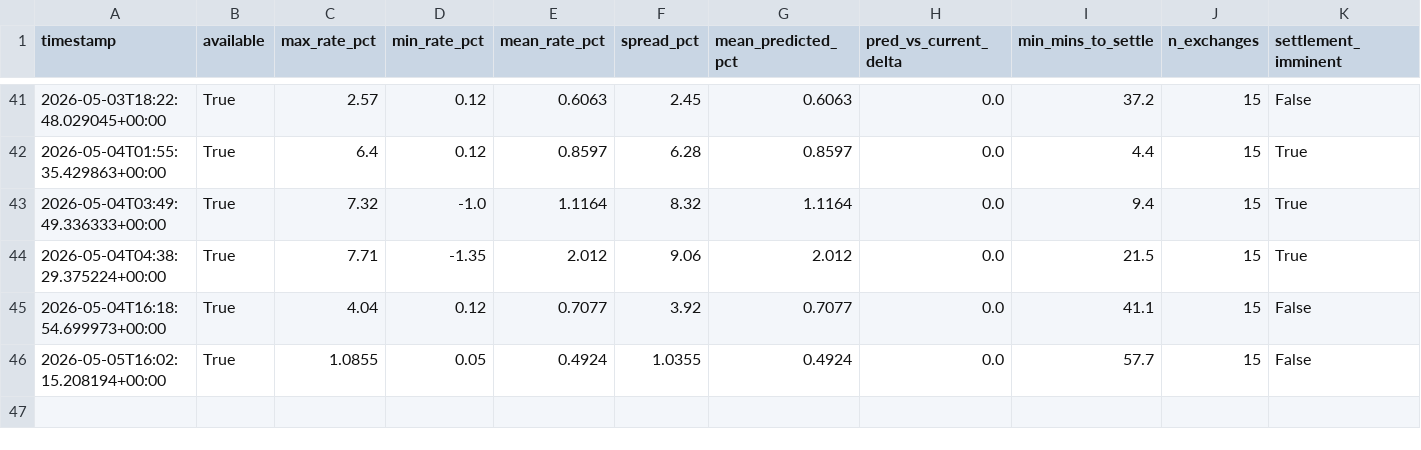
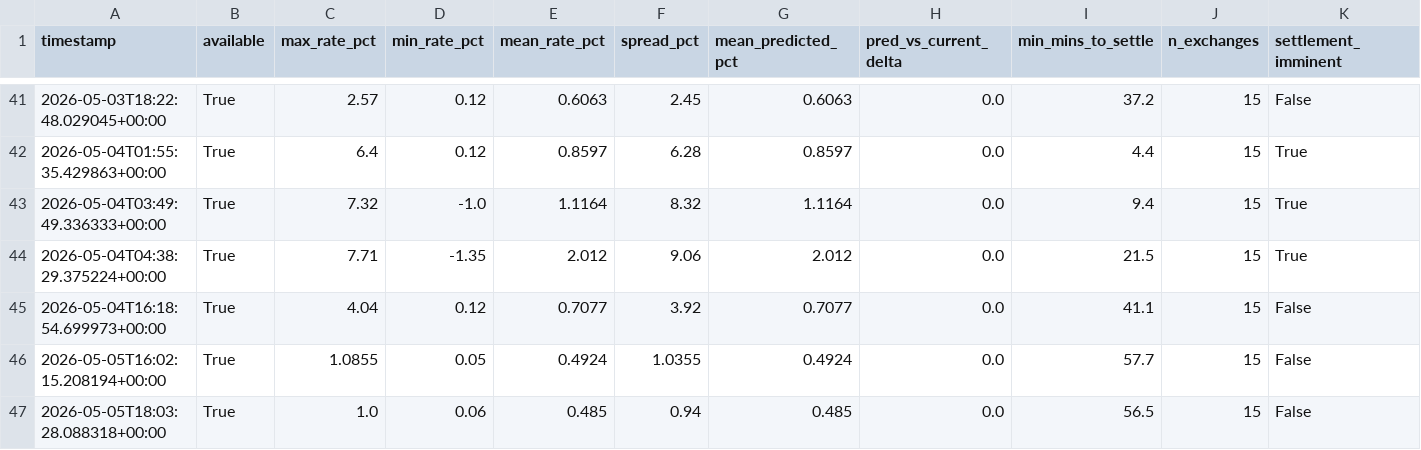
Before and after one commit to cumeadi/fartcoin-alpha, a CSV file: data/coinglass_funding_snapshot.csv, drawn as a sheet; only a part is shown, gaps mark what is left out; rows hold the shown columns only; the diff names each change by its address in the sheet, - before the commit and + after, or states it on an @@ line.

```diff
--- a/data/coinglass_funding_snapshot.csv
+++ b/data/coinglass_funding_snapshot.csv
+row 47: 2026-05-05T18:03:28.088318+00:00 | True | 1.0 | 0.06 | 0.485 | 0.94 | 0.485 | 0.0 | 56.5 | 15 | False
```
Also changed, not shown: data/FARTCOIN_derivatives_snapshot.csv, data/coinglass_oi_snapshot.csv, 15 other files.
